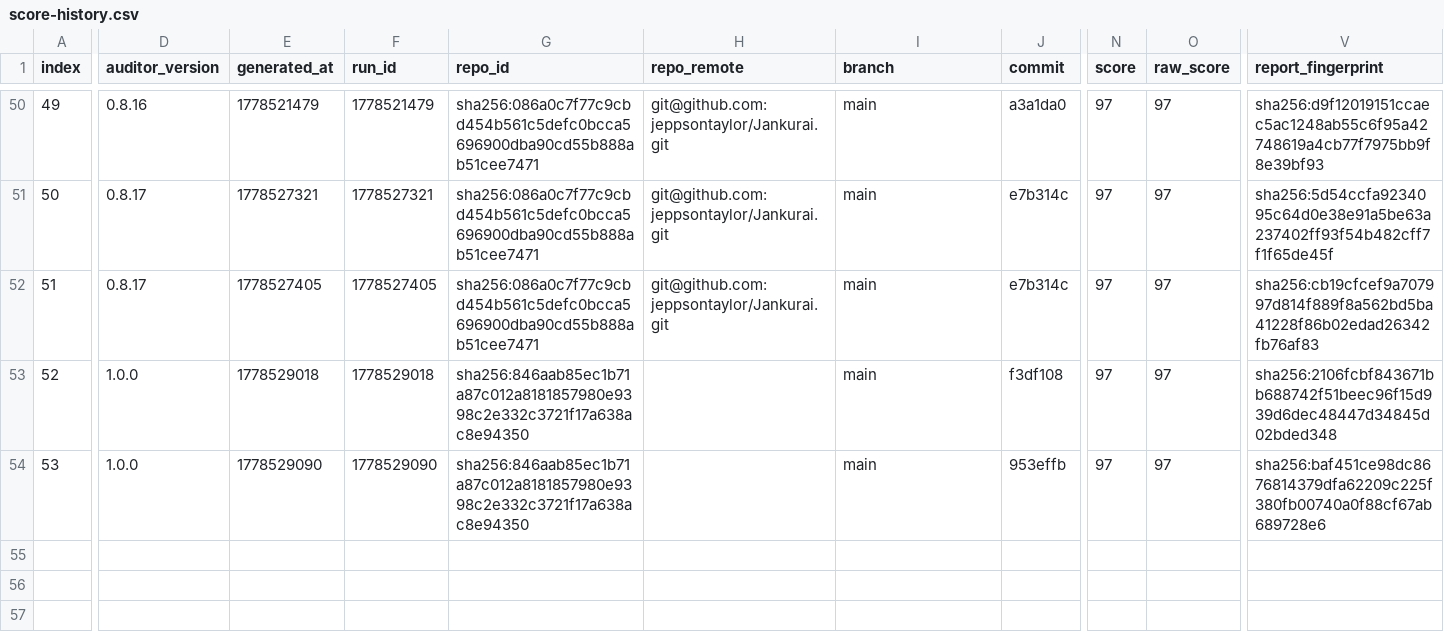
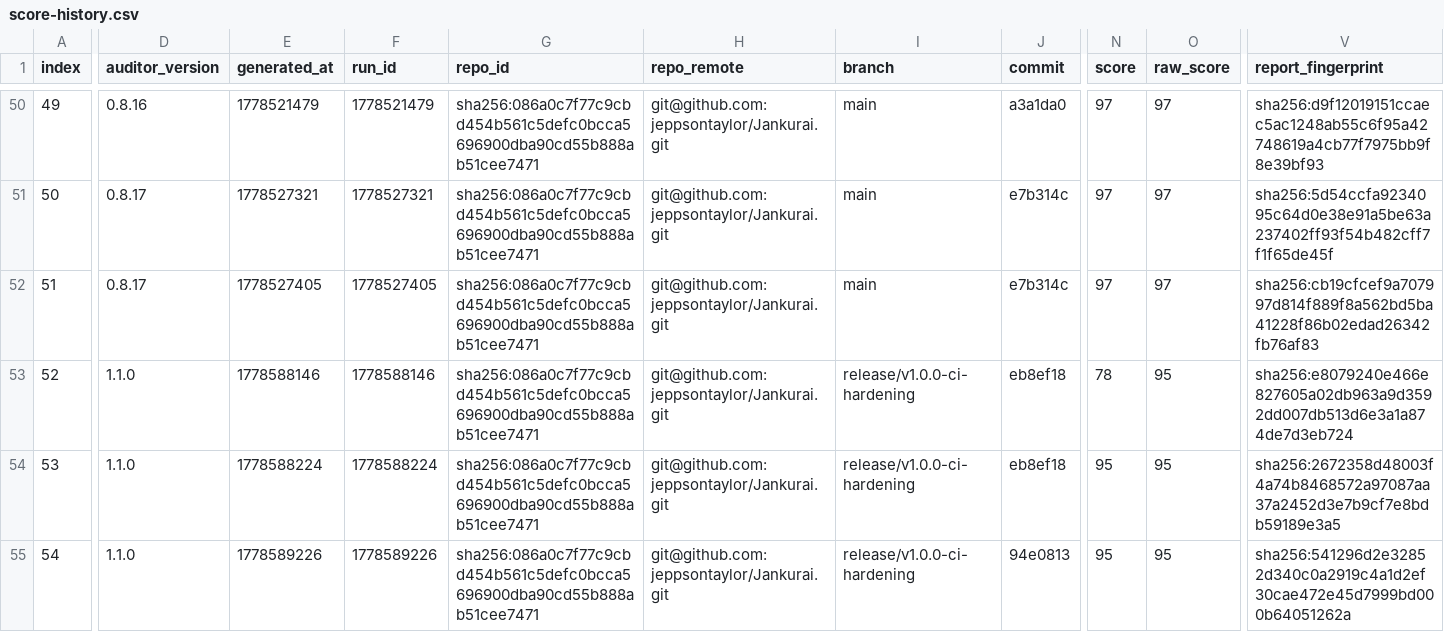
Before and after one commit to neverhuman/jankurai, a CSV file: agent/score-history.csv, drawn as a sheet; only a part is shown, gaps mark what is left out; addresses are those after the commit; rows hold the shown columns only; the diff covers the shown part only; the diff names each change by its address in the sheet, - before the commit and + after, or states it on an @@ line.

Commit message:
v1.1.0: world-class CI/coverage, local-CI parity standard, HLT-041 wire-in
Squashes 13 commits implementing v1.1.0:

- Python audit false-positive refactor + HLT-041 wire-in + common.rs unit tests
- llvm-cov coverage job + OS matrix + release.yml + Justfile recipes
- README Test Surface chart with regenerable bar graph
- CODEOWNERS, .pre-commit-config.yaml, docs/branch-protection.md
- ops/ci/*.sh single-source-of-truth lanes; workflows reduced to thin orchestration
- Pinned toolchain (rust-toolchain.toml, .tool-versions, ops/ci/lib.sh versions)
- ops/ci/Dockerfile.ci + just ci-container for runner-shape parity
- HLT-042-CI-LOCAL-PARITY audit rule enforcing the canonical pattern
- Mandatory pre-push hook (ops/git-hooks/pre-push) wired via just bootstrap
- scripts/render-test-surface.sh runs on coreutils only (no rg dependency)

Local CI parity now hard-enforced: pre-push runs the same ops/ci/quality-gates.sh
CI runs, and HLT-042 flags any repo that drifts.

```diff
--- a/agent/score-history.csv
+++ b/agent/score-history.csv
+row 53: 52 | 1.1.0 | 1778588146 | 1778588146 | sha256:086a0c7f77c9cbd454b561c5defc0bcca5696900dba90cd55b888ab51cee7471 | git@github.com:jeppsontaylor/Jankurai.git | release/v1.0.0-ci-hardening | eb8ef18 | 78 | 95 | sha256:e8079240e466e827605a02db963a9d3592dd007db513d6e3a1a874de7d3eb724
@@ column A (index) renumbered from row 54 down @@
-D54:D55 (auditor_version): 1.0.0
+D54:D55 (auditor_version): 1.1.0
-E54 (generated_at): 1778529018
+E54 (generated_at): 1778588224
-F54 (run_id): 1778529018
+F54 (run_id): 1778588224
-G54:G55 (repo_id): sha256:846aab85ec1b71a87c012a8181857980e9398c2e332c3721f17a638ac8e94350
+G54:G55 (repo_id): sha256:086a0c7f77c9cbd454b561c5defc0bcca5696900dba90cd55b888ab51cee7471
-H54:H55 (repo_remote): (empty)
+H54:H55 (repo_remote): git@github.com:jeppsontaylor/Jankurai.git
-I54:I55 (branch): main
+I54:I55 (branch): release/v1.0.0-ci-hardening
-J54 (commit): f3df108
+J54 (commit): eb8ef18
-N54:N55 (score): 97
+N54:N55 (score): 95
-O54:O55 (raw_score): 97
+O54:O55 (raw_score): 95
-V54 (report_fingerprint): sha256:2106fcbf843671bb688742f51beec96f15d939d6dec48447d34845d02bded348
+V54 (report_fingerprint): sha256:2672358d48003f4a74b8468572a97087aa37a2452d3e7b9cf7e8bdb59189e3a5
-E55 (generated_at): 1778529090
+E55 (generated_at): 1778589226
-F55 (run_id): 1778529090
+F55 (run_id): 1778589226
-J55 (commit): 953effb
+J55 (commit): 94e0813
-V55 (report_fingerprint): sha256:baf451ce98dc8676814379dfa62209c225f380fb00740a0f88cf67ab689728e6
+V55 (report_fingerprint): sha256:541296d2e32852d340c0a2919c4a1d2ef30cae472e45d7999bd000b64051262a
```
Also changed, not shown: 3 edited cells elsewhere in this file, 55 other files.
